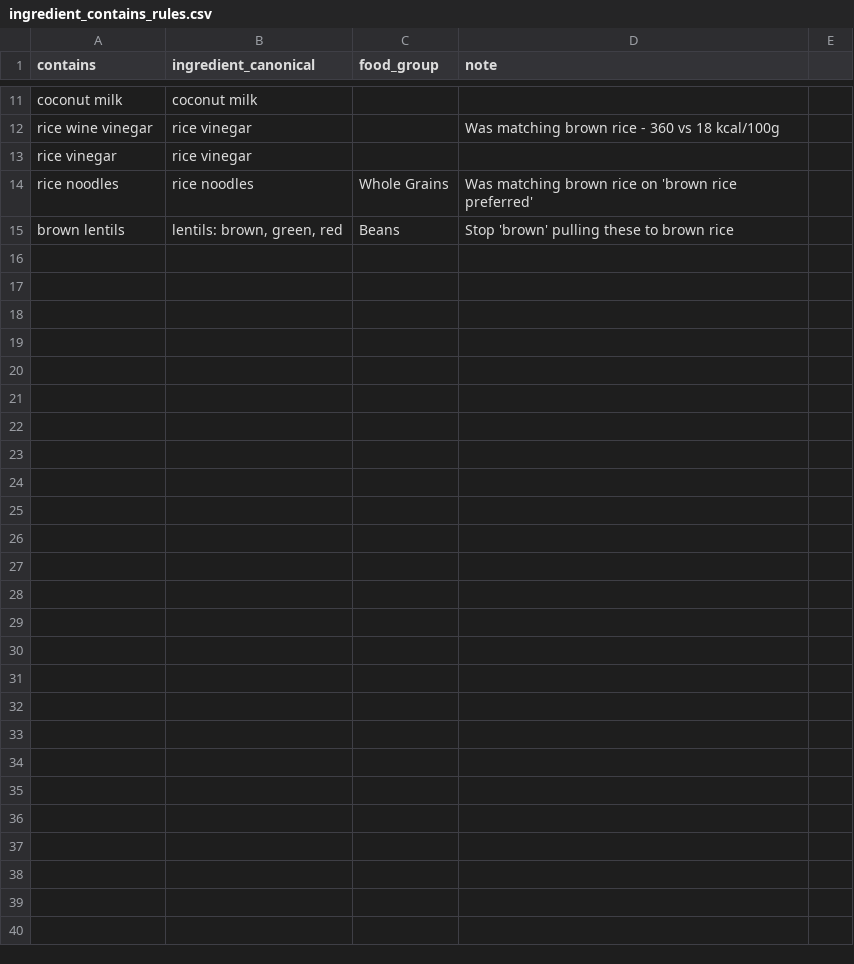
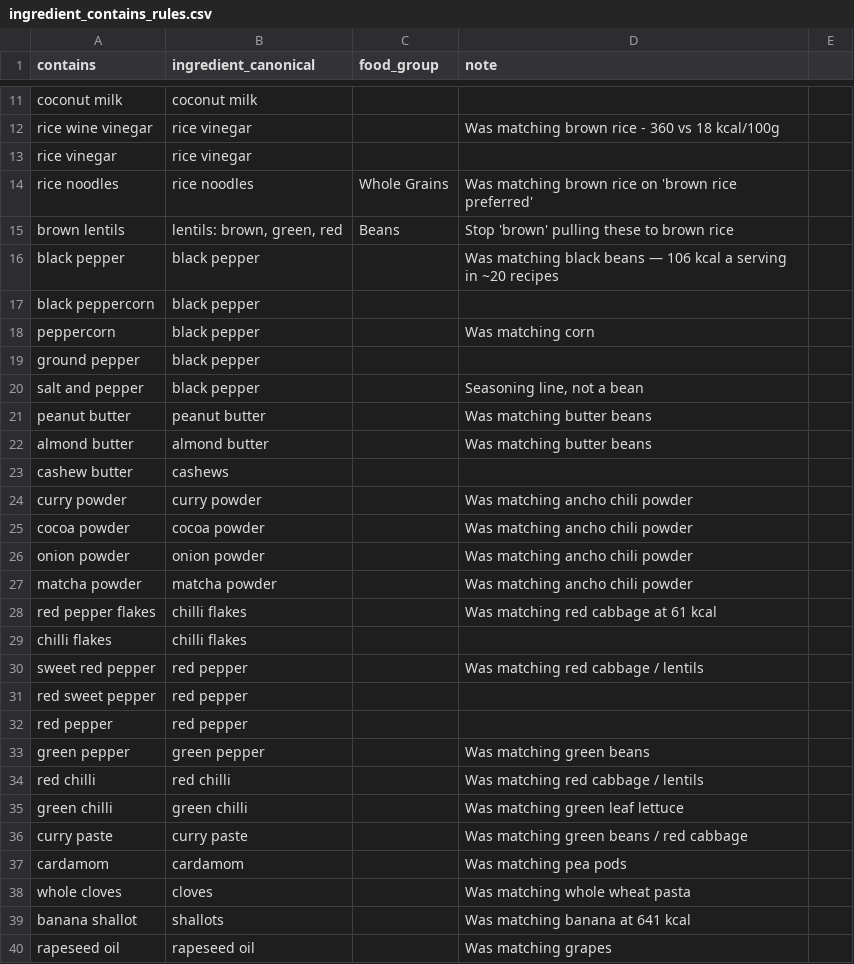
Before and after one commit to Matt1303/meal_planning, a CSV file: config/ingredient_contains_rules.csv, drawn as a sheet; only a part is shown, gaps mark what is left out; the diff names each change by its address in the sheet, - before the commit and + after, or states it on an @@ line.

```diff
--- a/config/ingredient_contains_rules.csv
+++ b/config/ingredient_contains_rules.csv
+row 16: black pepper | black pepper |  | Was matching black beans — 106 kcal a serving in ~20 recipes
+row 17: black peppercorn | black pepper
+row 18: peppercorn | black pepper |  | Was matching corn
+row 19: ground pepper | black pepper
+row 20: salt and pepper | black pepper |  | Seasoning line, not a bean
+row 21: peanut butter | peanut butter |  | Was matching butter beans
+row 22: almond butter | almond butter |  | Was matching butter beans
+row 23: cashew butter | cashews
+row 24: curry powder | curry powder |  | Was matching ancho chili powder
+row 25: cocoa powder | cocoa powder |  | Was matching ancho chili powder
+row 26: onion powder | onion powder |  | Was matching ancho chili powder
+row 27: matcha powder | matcha powder |  | Was matching ancho chili powder
+row 28: red pepper flakes | chilli flakes |  | Was matching red cabbage at 61 kcal
+row 29: chilli flakes | chilli flakes
+row 30: sweet red pepper | red pepper |  | Was matching red cabbage / lentils
+row 31: red sweet pepper | red pepper
+row 32: red pepper | red pepper
+row 33: green pepper | green pepper |  | Was matching green beans
+row 34: red chilli | red chilli |  | Was matching red cabbage / lentils
+row 35: green chilli | green chilli |  | Was matching green leaf lettuce
+row 36: curry paste | curry paste |  | Was matching green beans / red cabbage
+row 37: cardamom | cardamom |  | Was matching pea pods
+row 38: whole cloves | cloves |  | Was matching whole wheat pasta
+row 39: banana shallot | shallots |  | Was matching banana at 641 kcal
+row 40: rapeseed oil | rapeseed oil |  | Was matching grapes
```
Also changed, not shown: config/ingredient_overrides.csv, 3 other files.
